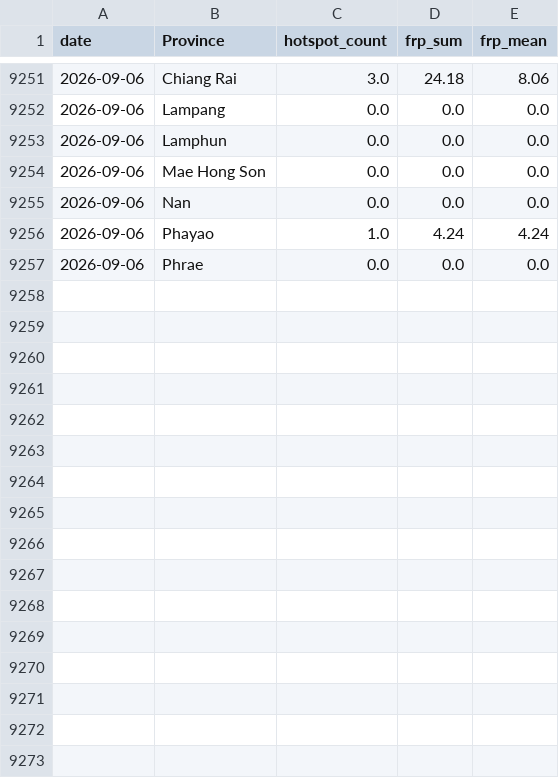
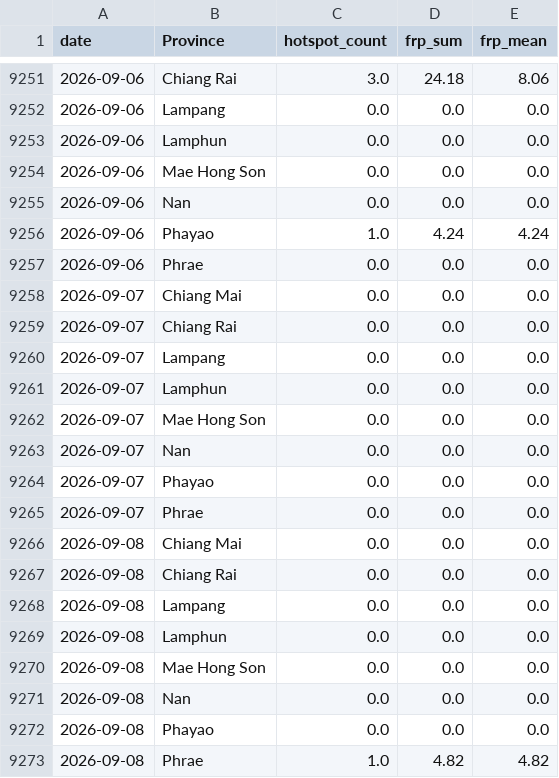
Before and after one commit to puttibenz/pm2.5, a CSV file: data/processed/firms_daily_by_province.csv, drawn as a sheet; only a part is shown, gaps mark what is left out; the diff names each change by its address in the sheet, - before the commit and + after, or states it on an @@ line.

```diff
--- a/data/processed/firms_daily_by_province.csv
+++ b/data/processed/firms_daily_by_province.csv
+row 9258: 2026-09-07 | Chiang Mai | 0.0 | 0.0 | 0.0
+row 9259: 2026-09-07 | Chiang Rai | 0.0 | 0.0 | 0.0
+row 9260: 2026-09-07 | Lampang | 0.0 | 0.0 | 0.0
+row 9261: 2026-09-07 | Lamphun | 0.0 | 0.0 | 0.0
+row 9262: 2026-09-07 | Mae Hong Son | 0.0 | 0.0 | 0.0
+row 9263: 2026-09-07 | Nan | 0.0 | 0.0 | 0.0
+row 9264: 2026-09-07 | Phayao | 0.0 | 0.0 | 0.0
+row 9265: 2026-09-07 | Phrae | 0.0 | 0.0 | 0.0
+row 9266: 2026-09-08 | Chiang Mai | 0.0 | 0.0 | 0.0
+row 9267: 2026-09-08 | Chiang Rai | 0.0 | 0.0 | 0.0
+row 9268: 2026-09-08 | Lampang | 0.0 | 0.0 | 0.0
+row 9269: 2026-09-08 | Lamphun | 0.0 | 0.0 | 0.0
+row 9270: 2026-09-08 | Mae Hong Son | 0.0 | 0.0 | 0.0
+row 9271: 2026-09-08 | Nan | 0.0 | 0.0 | 0.0
+row 9272: 2026-09-08 | Phayao | 0.0 | 0.0 | 0.0
+row 9273: 2026-09-08 | Phrae | 1.0 | 4.82 | 4.82
```
Also changed, not shown: data/processed/shap_latest.csv, predictions/predictions_7d.csv, 2 other files.
